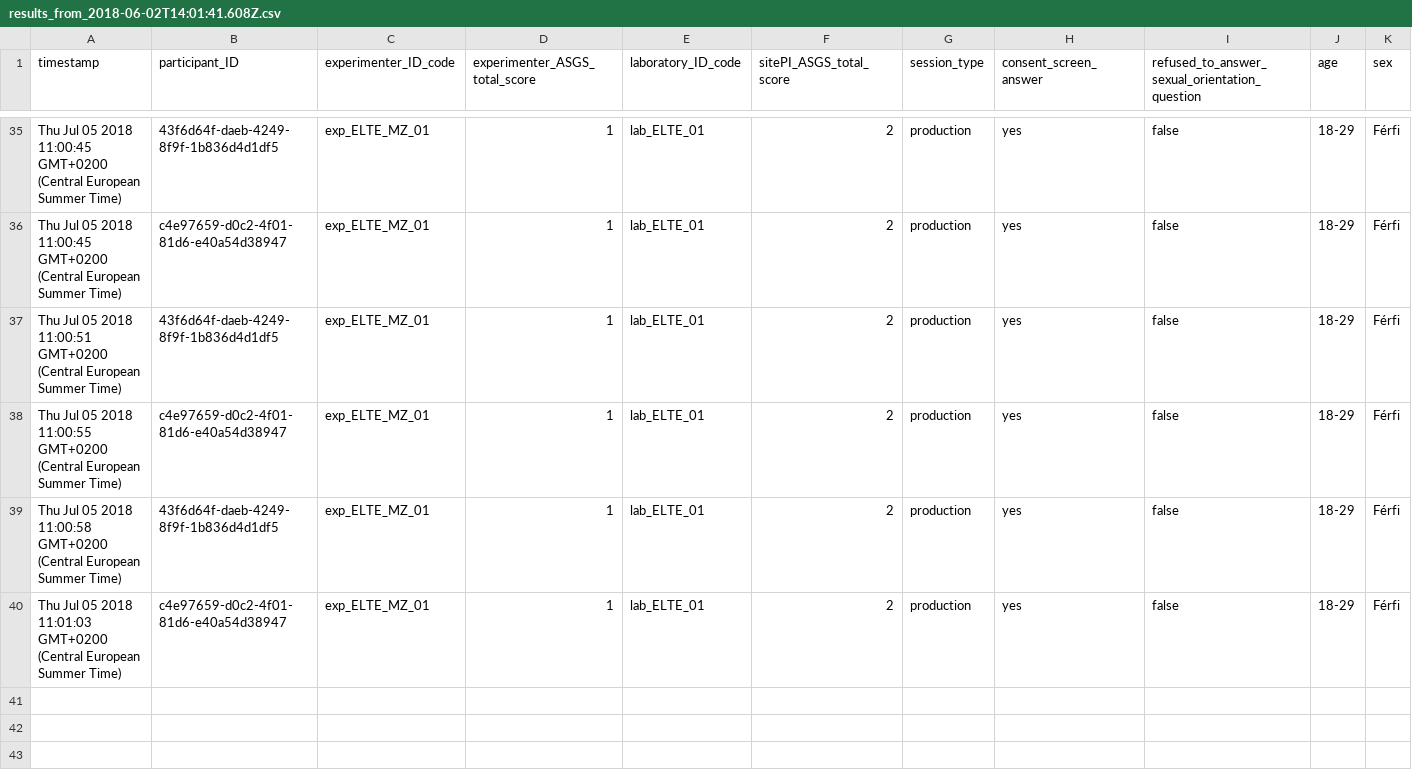
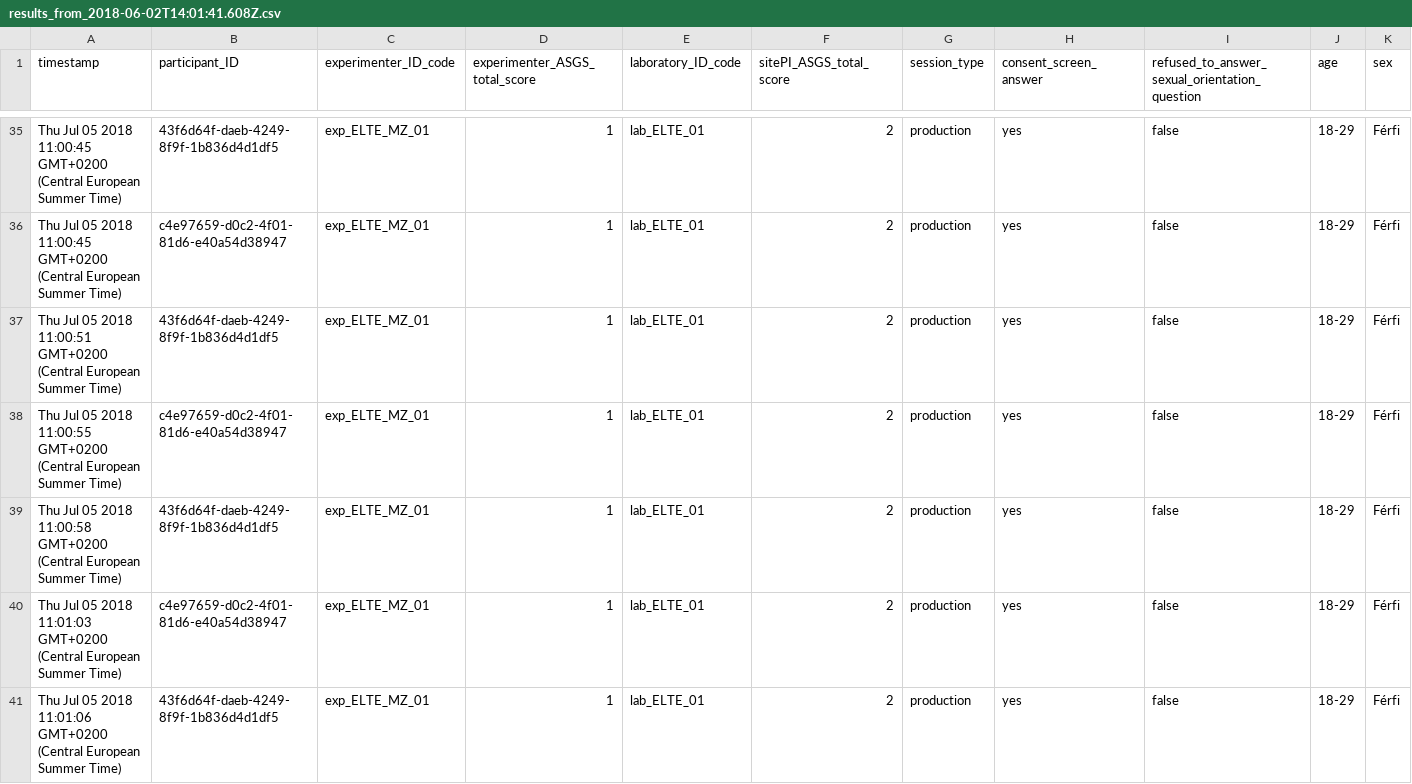
Before and after one commit to kekecsz/transparent-psi-results, a CSV file: results_from_2018-06-02T14:01:41.608Z.csv, drawn as a sheet; only a part is shown, gaps mark what is left out; rows hold the shown columns only; the diff names each change by its address in the sheet, - before the commit and + after, or states it on an @@ line.

Commit message:
data received

```diff
--- a/results_from_2018-06-02T14:01:41.608Z.csv
+++ b/results_from_2018-06-02T14:01:41.608Z.csv
+row 41: Thu Jul 05 2018 11:01:06 GMT+0200 (Central European Summer Time) | 43f6d64f-daeb-4249-8f9f-1b836d4d1df5 | exp_ELTE_MZ_01 | 1 | lab_ELTE_01 | 2 | production | yes | false | 18-29 | Férfi
```
